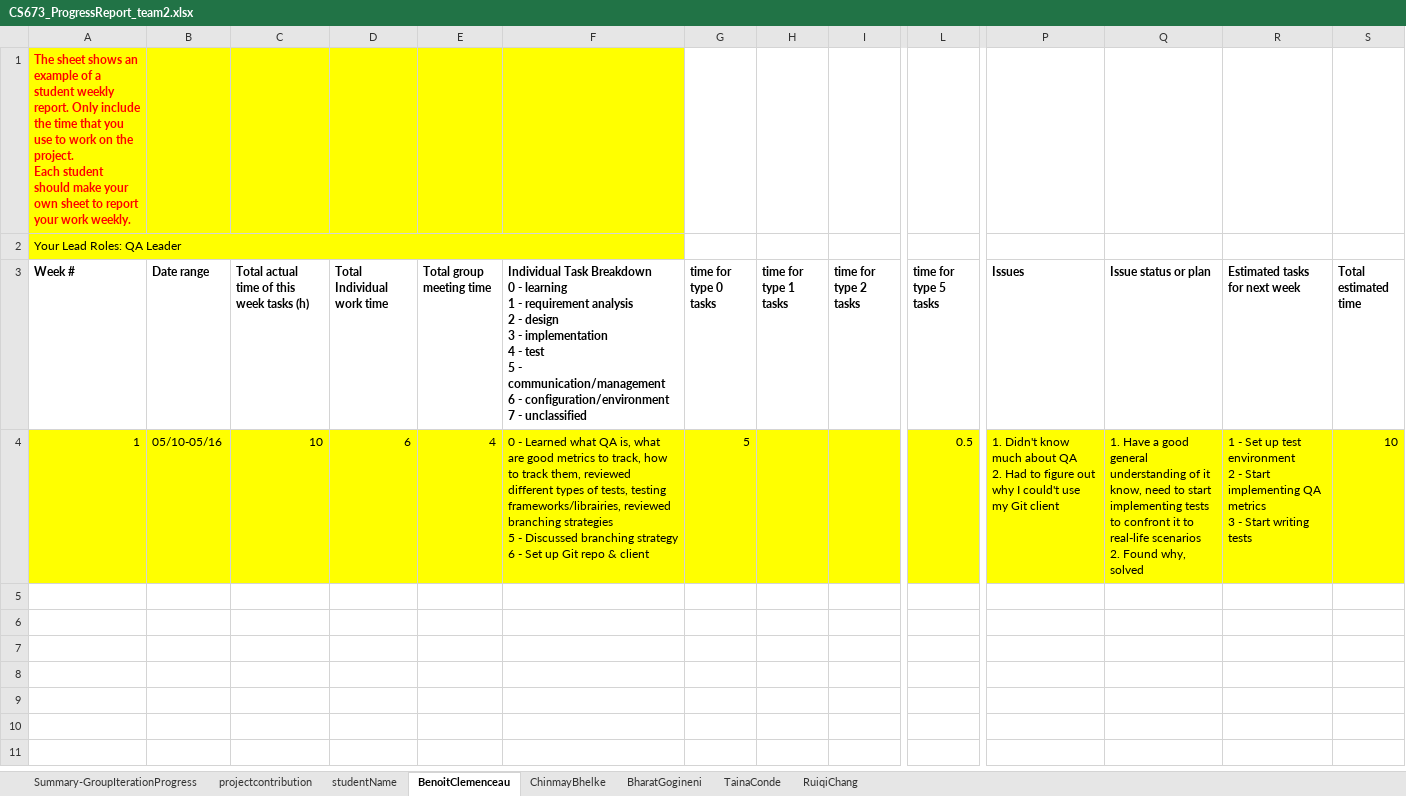
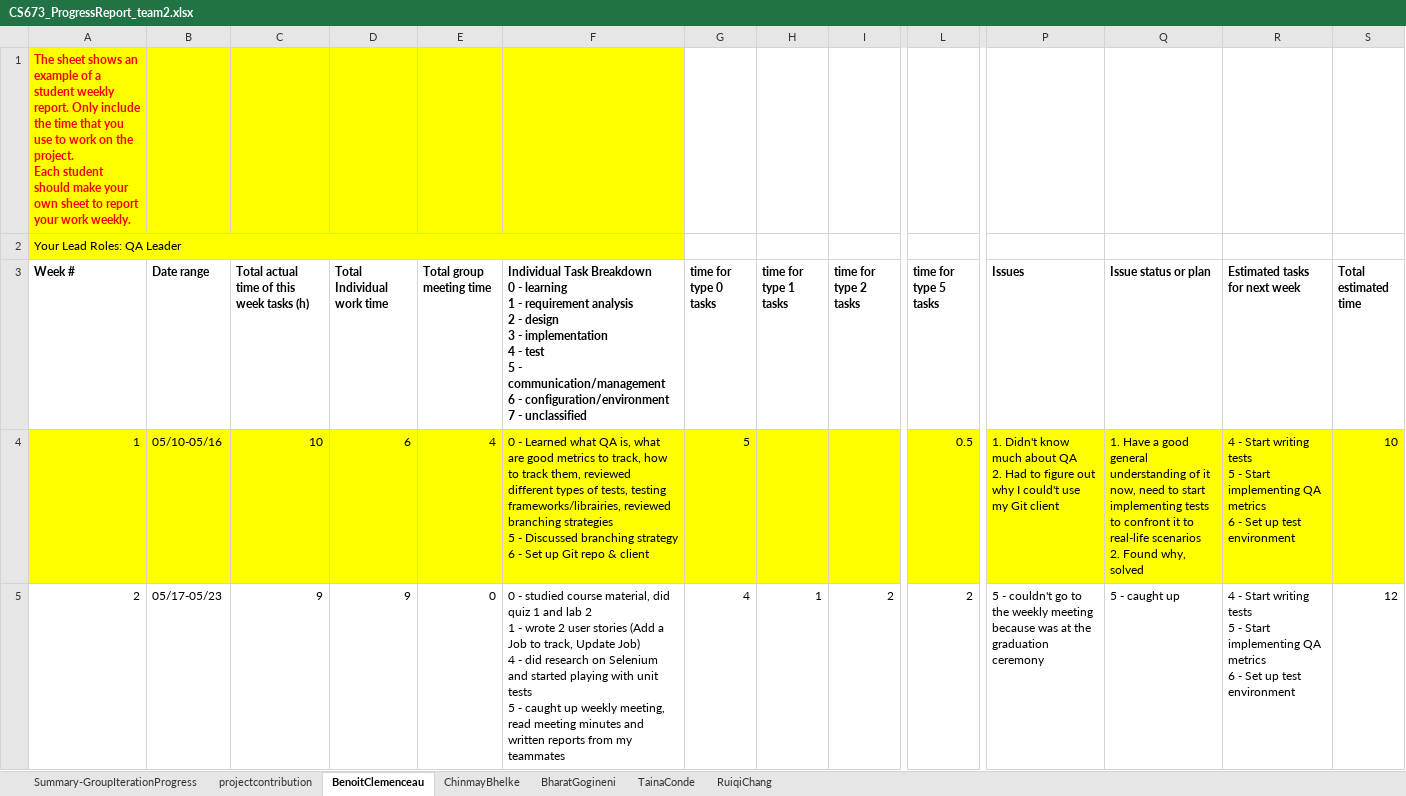
Before and after one commit to BUMETCS673/group-project-team2, an Excel workbook: Doc/CS673_ProgressReport_team2.xlsx, sheet BenoitClemenceau, drawn as a sheet; only a part is shown, gaps mark what is left out; values as stored, in another font and other column widths than the file's, no borders; charts and pictures not drawn; rows hold the shown columns only; ↵ is a line break in a cell; the diff covers the shown part only; the diff names each change by its address in the sheet, - before the commit and + after, or states it on an @@ line.

```diff
--- a/Doc/CS673_ProgressReport_team2.xlsx (sheet BenoitClemenceau)
+++ b/Doc/CS673_ProgressReport_team2.xlsx (sheet BenoitClemenceau)
@@ sheet tab hidden: studentName @@
-Q4 (Issue status or plan): …of it know, need to…
+Q4 (Issue status or plan): …of it now, need to…
-R4 (Estimated tasks for next week): 1 - Set up test environment ↵ 2 - Start implementing QA metrics ↵ 3 - Start writing tests
+R4 (Estimated tasks for next week): 4 - Start writing tests ↵ 5 - Start implementing QA metrics ↵ 6 - Set up test environment
+row 5: 2 | 05/17-05/23 | 9 | 9 | 0 | 0 - studied course material, did quiz 1 and lab 2 ↵ 1 - wrote 2 user stories (Add a Job to track, Update Job) ↵ 4 - did research on Selenium and started playing with unit tests ↵ 5 - caught up weekly meeting, read meeting minutes and written reports from my teammates | 4 | 1 | 2 | 2 | 5 - couldn't go to the weekly meeting because was at the graduation ceremony | 5 - caught up | 4 - Start writing tests ↵ 5 - Start implementing QA metrics ↵ 6 - Set up test environment | 12
```
Also changed, not shown: 1 added row elsewhere in this sheet, sheet Summary-GroupIterationProgress, sheet ChinmayBhelke, sheet BharatGogineni, sheet TainaConde, sheet RuiqiChang, 2 other files.
